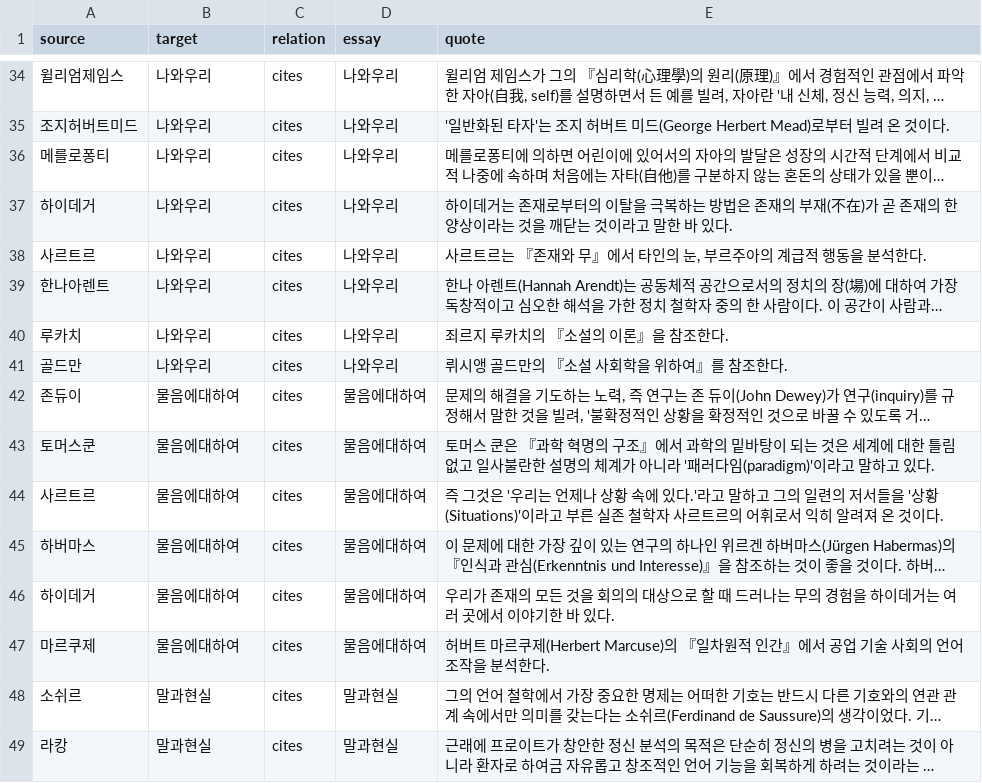
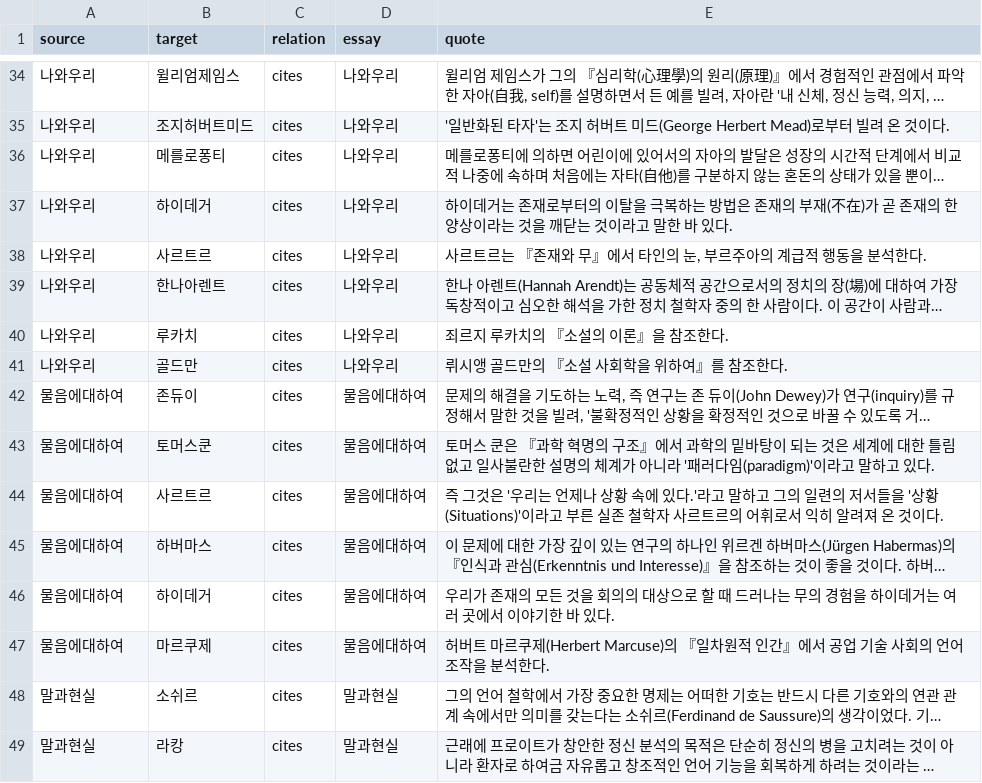
Before and after one commit to ByeongjooLee/korean-critique-schema, a CSV file: 김우창/네트워크분석 csv/network_edges_with_quotes.csv, drawn as a sheet; only a part is shown, gaps mark what is left out; long unchanged cells end in …; the diff covers the shown part only; the diff names each change by its address in the sheet, - before the commit and + after, or states it on an @@ line.

```diff
--- a/김우창/네트워크분석 csv/network_edges_with_quotes.csv
+++ b/김우창/네트워크분석 csv/network_edges_with_quotes.csv
-A34 (source): 윌리엄제임스
+A34 (source): 나와우리
-B34 (target): 나와우리
+B34 (target): 윌리엄제임스
-A35 (source): 조지허버트미드
+A35 (source): 나와우리
-B35 (target): 나와우리
+B35 (target): 조지허버트미드
-A36 (source): 메를로퐁티
+A36 (source): 나와우리
-B36 (target): 나와우리
+B36 (target): 메를로퐁티
-A37 (source): 하이데거
+A37 (source): 나와우리
-B37 (target): 나와우리
+B37 (target): 하이데거
-A38 (source): 사르트르
+A38 (source): 나와우리
-B38 (target): 나와우리
+B38 (target): 사르트르
-A39 (source): 한나아렌트
+A39 (source): 나와우리
-B39 (target): 나와우리
+B39 (target): 한나아렌트
-A40 (source): 루카치
+A40 (source): 나와우리
-B40 (target): 나와우리
+B40 (target): 루카치
-A41 (source): 골드만
+A41 (source): 나와우리
-B41 (target): 나와우리
+B41 (target): 골드만
-A42 (source): 존듀이
+A42 (source): 물음에대하여
-B42 (target): 물음에대하여
+B42 (target): 존듀이
-A43 (source): 토머스쿤
+A43 (source): 물음에대하여
-B43 (target): 물음에대하여
+B43 (target): 토머스쿤
-A44 (source): 사르트르
+A44 (source): 물음에대하여
-B44 (target): 물음에대하여
+B44 (target): 사르트르
-A45 (source): 하버마스
+A45 (source): 물음에대하여
-B45 (target): 물음에대하여
+B45 (target): 하버마스
-A46 (source): 하이데거
+A46 (source): 물음에대하여
-B46 (target): 물음에대하여
+B46 (target): 하이데거
-A47 (source): 마르쿠제
+A47 (source): 물음에대하여
-B47 (target): 물음에대하여
+B47 (target): 마르쿠제
-A48 (source): 소쉬르
+A48 (source): 말과현실
-B48 (target): 말과현실
+B48 (target): 소쉬르
-A49 (source): 라캉
+A49 (source): 말과현실
-B49 (target): 말과현실
+B49 (target): 라캉
```
Also changed, not shown: 90 edited cells elsewhere in this file.
